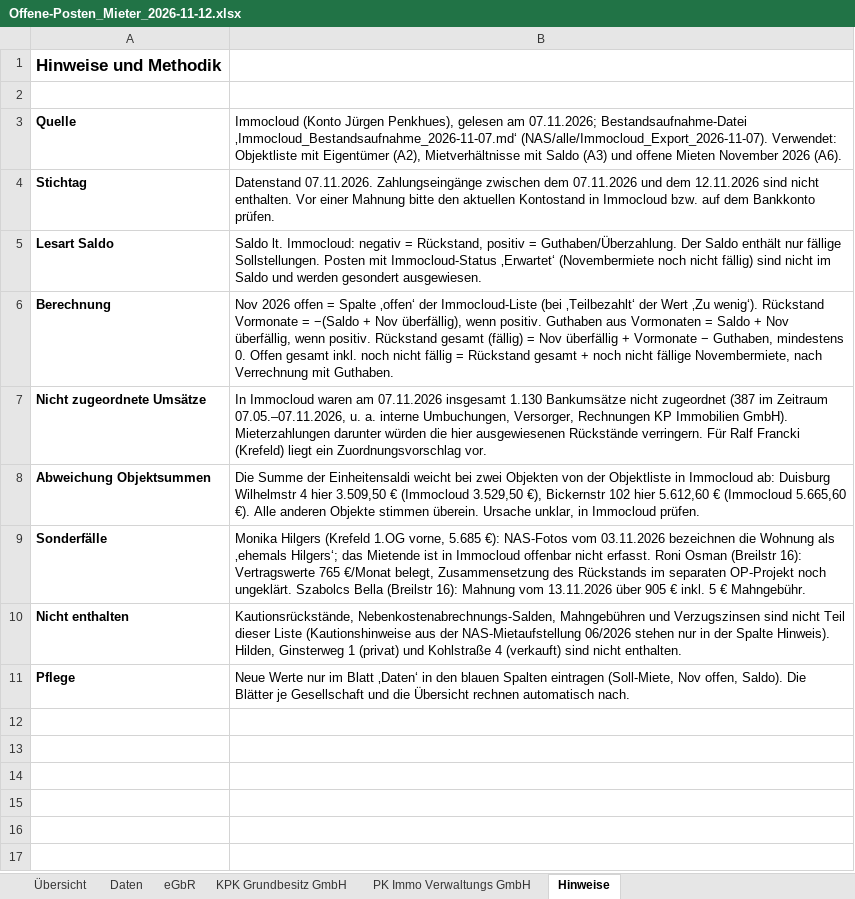
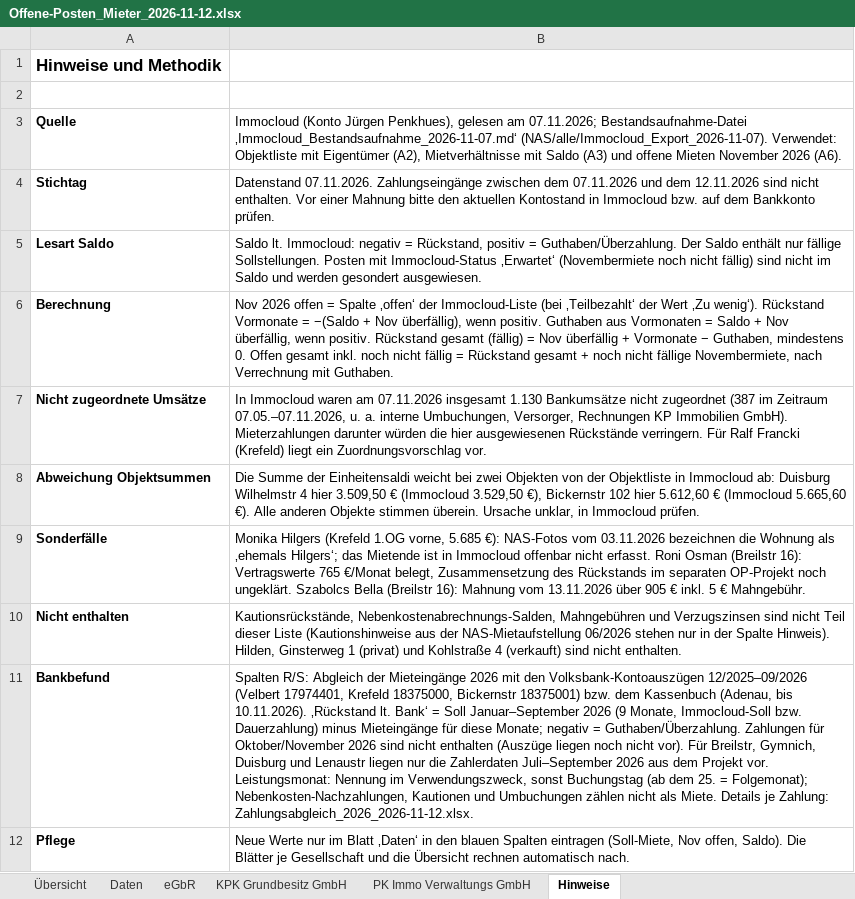
Before and after one commit to Bauzaun-Experte/Karl-Philipp-K-shammer, an Excel workbook: offene-posten/Offene-Posten_Mieter_2026-11-12.xlsx, sheet Hinweise, drawn as a sheet; values as stored, in another font and other column widths than the file's, no borders; the diff names each change by its address in the sheet, - before the commit and + after, or states it on an @@ line.

```diff
--- a/offene-posten/Offene-Posten_Mieter_2026-11-12.xlsx (sheet Hinweise)
+++ b/offene-posten/Offene-Posten_Mieter_2026-11-12.xlsx (sheet Hinweise)
+row 11: Bankbefund | Spalten R/S: Abgleich der Mieteingänge 2026 mit den Volksbank-Kontoauszügen 12/2025–09/2026 (Velbert 17974401, Krefeld 18375000, Bickernstr 18375001) bzw. dem Kassenbuch (Adenau, bis 10.11.2026). ‚Rückstand lt. Bank‘ = Soll Januar–September 2026 (9 Monate, Immocloud-Soll bzw. Dauerzahlung) minus Mieteingänge für diese Monate; negativ = Guthaben/Überzahlung. Zahlungen für Oktober/November 2026 sind nicht enthalten (Auszüge liegen noch nicht vor). Für Breilstr, Gymnich, Duisburg und Lenaustr liegen nur die Zahlerdaten Juli–September 2026 aus dem Projekt vor. Leistungsmonat: Nennung im Verwendungszweck, sonst Buchungstag (ab dem 25. = Folgemonat); Nebenkosten-Nachzahlungen, Kautionen und Umbuchungen zählen nicht als Miete. Details je Zahlung: Zahlungsabgleich_2026_2026-11-12.xlsx.
```
Also changed, not shown: sheet KPK Grundbesitz GmbH, sheet PK Immo Verwaltungs GmbH, sheet eGbR, sheet Daten, 16 other files.
